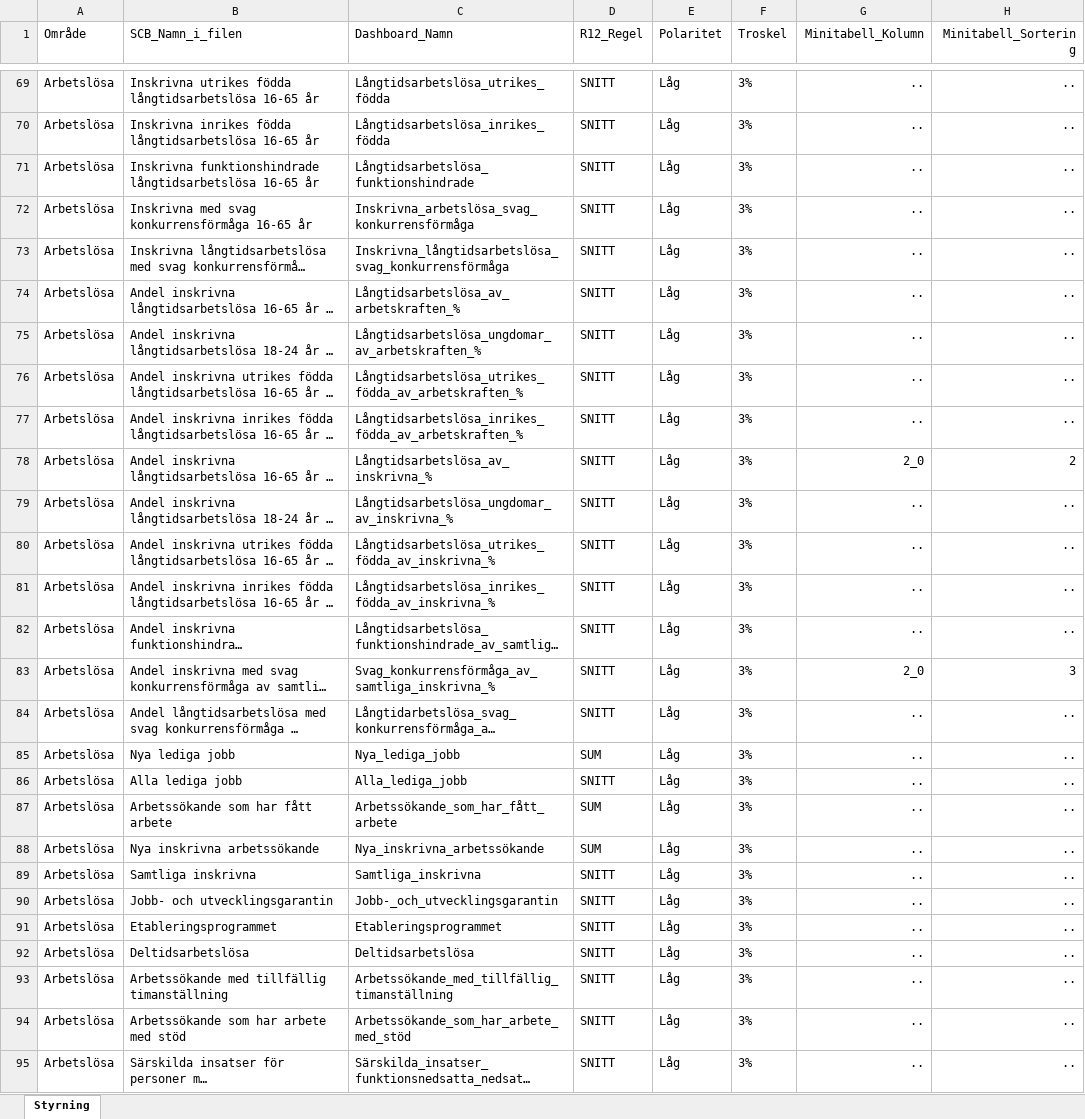
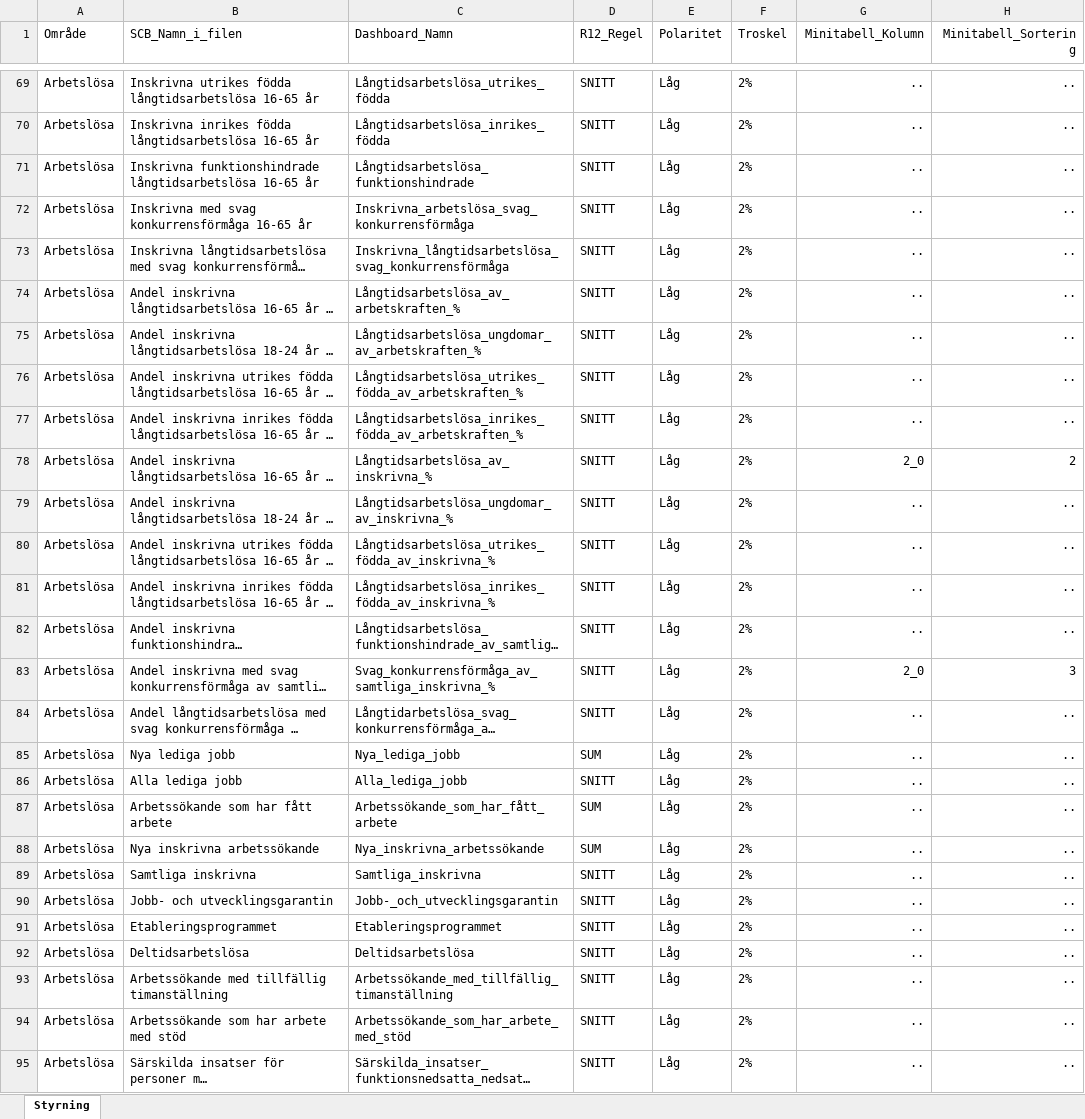
Before and after one commit to lindahlen/Mina_Befolknings_Dashboards, an Excel workbook: Min_Diagramportal/data_pipeline/Styrfil_Manad.xlsx, sheet Styrning, drawn as a sheet; only a part is shown, gaps mark what is left out; long unchanged cells end in …; values as stored, in another font and other column widths than the file's, no borders; the diff covers the shown part only; the diff names each change by its address in the sheet, - before the commit and + after, or states it on an @@ line.

```diff
--- a/Min_Diagramportal/data_pipeline/Styrfil_Manad.xlsx (sheet Styrning)
+++ b/Min_Diagramportal/data_pipeline/Styrfil_Manad.xlsx (sheet Styrning)
-F69:F95 (Troskel): 3%
+F69:F95 (Troskel): 2%
```
Also changed, not shown: 11 added rows and 77 edited cells elsewhere in this sheet, Min_Diagramportal/data_pipeline/Inmatning_Manad.xlsx, Min_Diagramportal/data_pipeline/Prognoser_Manad.xlsx, 11 other files.
